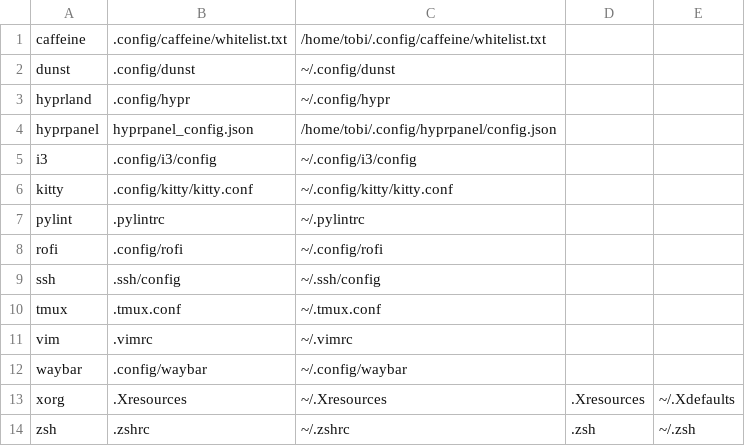
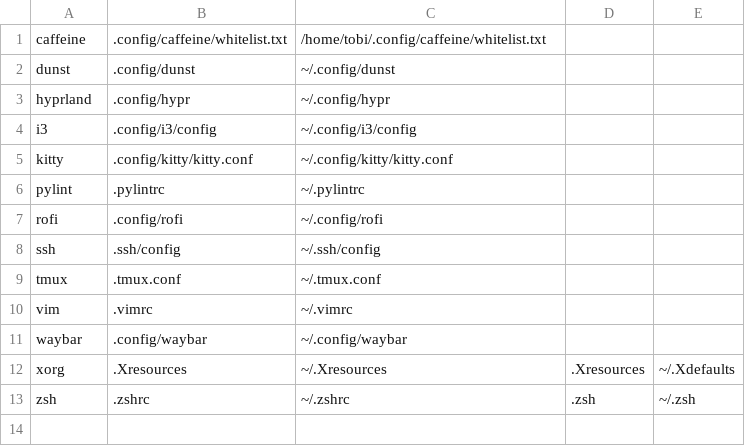
Before and after one commit to Whimski/dotfiles, a CSV file: configurations.csv, drawn as a sheet.

Commit message:
removed hyprpanel

```diff
--- a/configurations.csv
+++ b/configurations.csv
@@ -3,3 +3,2 @@ dunst,.config/dunst,~/.config/dunst,,
 hyprland,.config/hypr,~/.config/hypr,,
-hyprpanel,hyprpanel_config.json,/home/tobi/.config/hyprpanel/config.json,,
 i3,.config/i3/config,~/.config/i3/config,,
```
